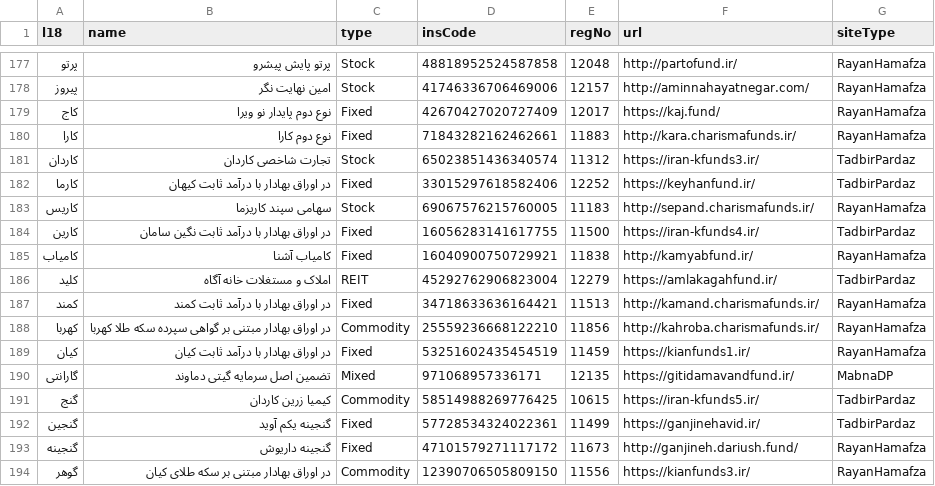
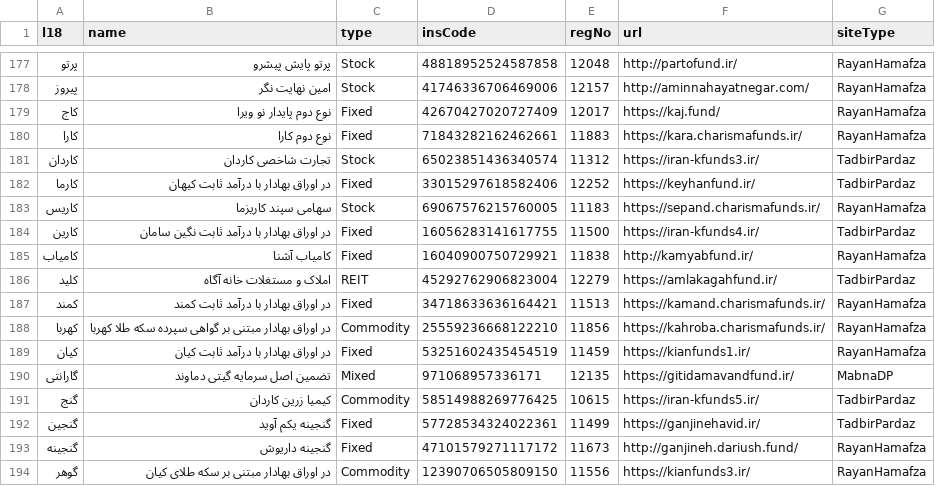
Before and after one commit to 5j9/iranetf, a CSV file: iranetf/dataset.csv, drawn as a sheet; only a part is shown, gaps mark what is left out.

Commit message:
fix(dataset): update charismafunds urls to use https

```diff
--- a/iranetf/dataset.csv
+++ b/iranetf/dataset.csv
@@ -179,6 +179,6 @@
 کاج,نوع دوم پایدار نو ویرا,Fixed,42670427020727409,12017,https://kaj.fund/,RayanHamafza
-کارا,نوع دوم کارا,Fixed,71843282162462661,11883,http://kara.charismafunds.ir/,RayanHamafza
+کارا,نوع دوم کارا,Fixed,71843282162462661,11883,https://kara.charismafunds.ir/,RayanHamafza
 کاردان,تجارت شاخصی کاردان,Stock,65023851436340574,11312,https://iran-kfunds3.ir/,TadbirPardaz
 کارما,در اوراق بهادار با درآمد ثابت کیهان,Fixed,33015297618582406,12252,https://keyhanfund.ir/,TadbirPardaz
-کاریس,سهامی سپند کاریزما,Stock,69067576215760005,11183,http://sepand.charismafunds.ir/,RayanHamafza
+کاریس,سهامی سپند کاریزما,Stock,69067576215760005,11183,https://sepand.charismafunds.ir/,RayanHamafza
 کارین,در اوراق بهادار با درآمد ثابت نگین سامان,Fixed,16056283141617755,11500,https://iran-kfunds4.ir/,TadbirPardaz
@@ -186,4 +186,4 @@
 کلید,املاک و مستغلات خانه آگاه,REIT,45292762906823004,12279,https://amlakagahfund.ir/,TadbirPardaz
-کمند,در اوراق بهادار با درآمد ثابت کمند,Fixed,34718633636164421,11513,http://kamand.charismafunds.ir/,RayanHamafza
-کهربا,در اوراق بهادار مبتنی بر گواهی سپرده سکه طلا کهربا,Commodity,25559236668122210,11856,http://kahroba.charismafunds.ir/,RayanHamafza
+کمند,در اوراق بهادار با درآمد ثابت کمند,Fixed,34718633636164421,11513,https://kamand.charismafunds.ir/,RayanHamafza
+کهربا,در اوراق بهادار مبتنی بر گواهی سپرده سکه طلا کهربا,Commodity,25559236668122210,11856,https://kahroba.charismafunds.ir/,RayanHamafza
 کیان,در اوراق بهادار با درآمد ثابت کیان,Fixed,53251602435454519,11459,https://kianfunds1.ir/,RayanHamafza
```
